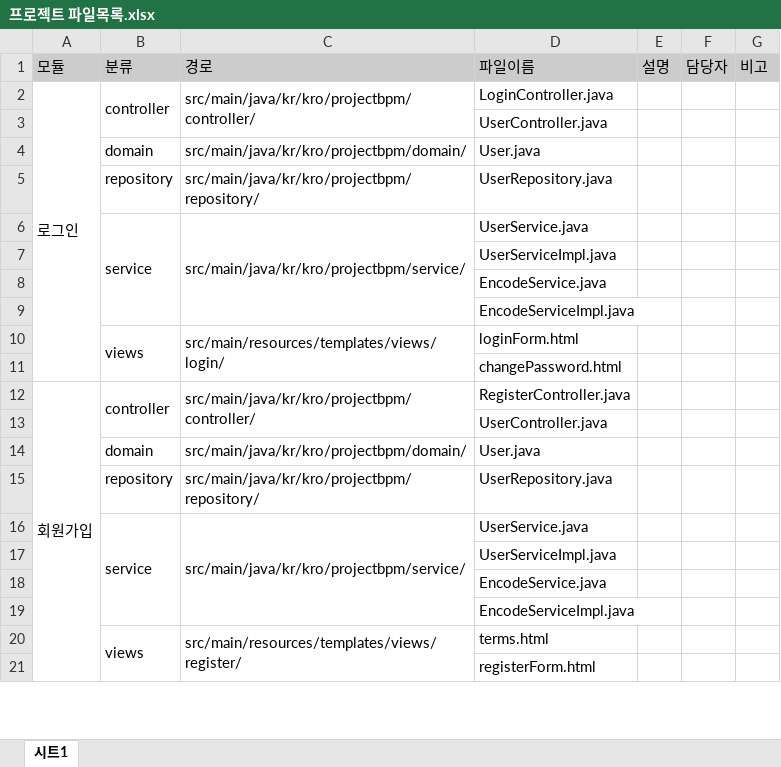
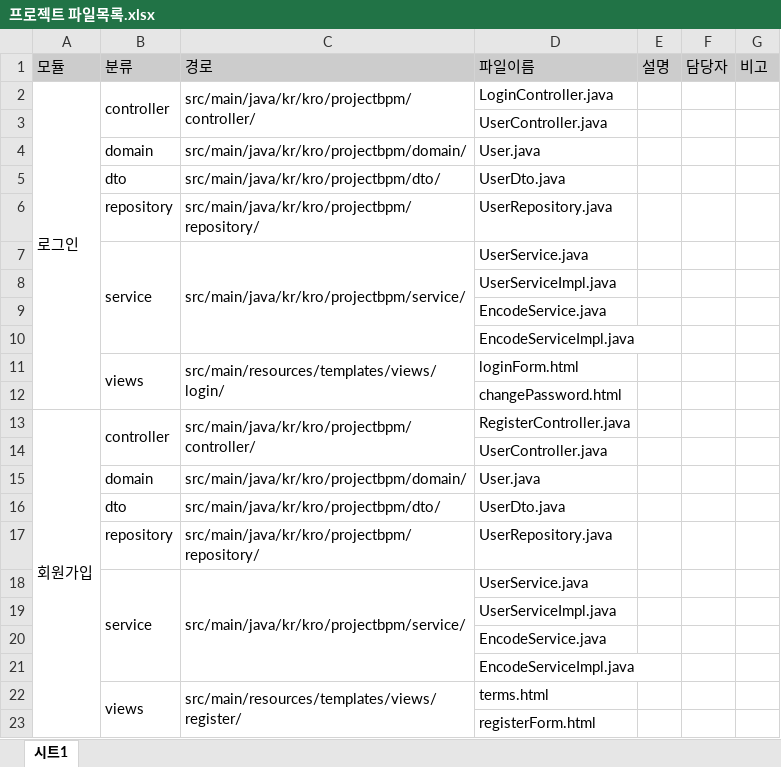
Before and after one commit to rlatjwls7882/ProjectBPM, an Excel workbook: 프로젝트 파일목록.xlsx, sheet 시트1, drawn as a sheet; only a part is shown; values as stored, in another font and other column widths than the file's, no borders; the diff covers the shown part only; the diff names each change by its address in the sheet, - before the commit and + after, or states it on an @@ line.

```diff
--- a/프로젝트 파일목록.xlsx (sheet 시트1)
+++ b/프로젝트 파일목록.xlsx (sheet 시트1)
+row 5:  | dto | src/main/java/kr/kro/projectbpm/dto/ | UserDto.java
+row 16:  | dto | src/main/java/kr/kro/projectbpm/dto/ | UserDto.java
```
Also changed, not shown: 29 added rows, 4 removed rows, 4 moved rows, 3 edited cells and merged cells elsewhere in this sheet, 47 other files.
